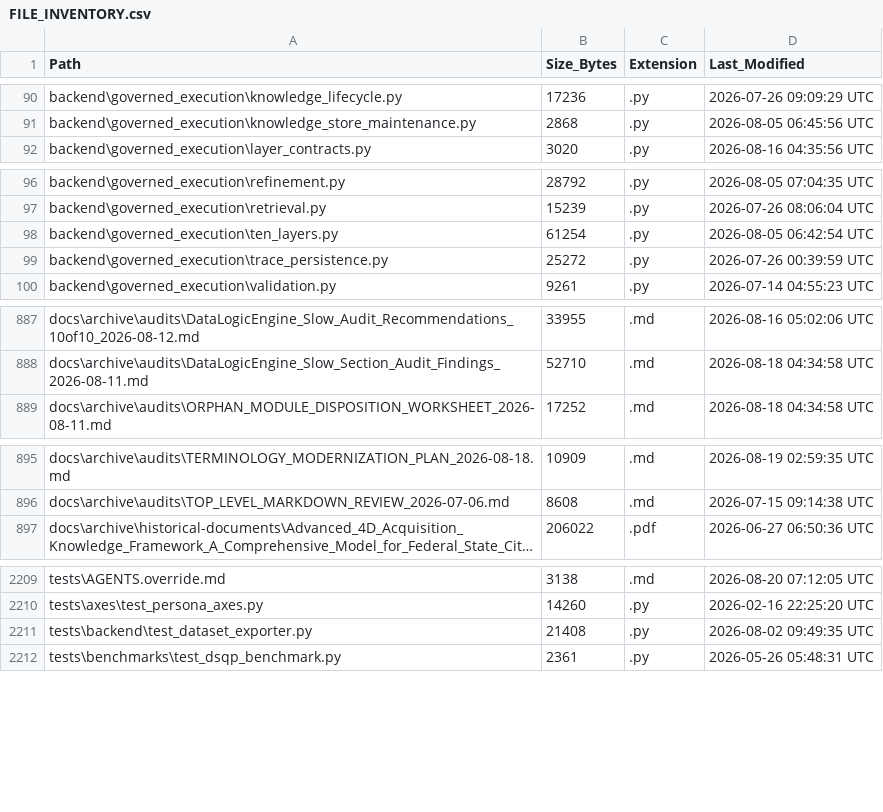
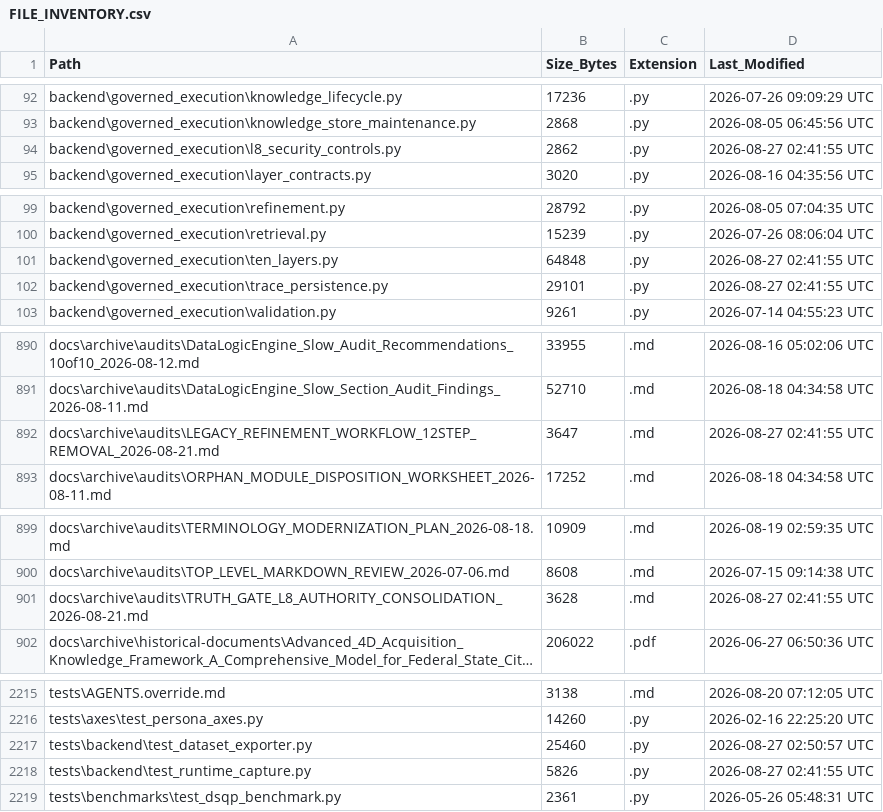
Before and after one commit to kherrera6219/DataLogicEngine, a CSV file: docs/FILE_INVENTORY.csv, drawn as a sheet; only a part is shown, gaps mark what is left out; long unchanged cells end in …; addresses are those after the commit; the diff covers the shown part only; the diff names each change by its address in the sheet, - before the commit and + after, or states it on an @@ line.

Commit message:
fix(ci): restore regression coverage and failing gates

```diff
--- a/docs/FILE_INVENTORY.csv
+++ b/docs/FILE_INVENTORY.csv
+row 94: backend\governed_execution\l8_security_controls.py | 2862 | .py | 2026-08-27 02:41:55 UTC
-B101 (Size_Bytes): 61254
+B101 (Size_Bytes): 64848
-D101 (Last_Modified): 2026-08-05 06:42:54 UTC
+D101 (Last_Modified): 2026-08-27 02:41:55 UTC
-B102 (Size_Bytes): 25272
+B102 (Size_Bytes): 29101
-D102 (Last_Modified): 2026-07-26 00:39:59 UTC
+D102 (Last_Modified): 2026-08-27 02:41:55 UTC
+row 892: docs\archive\audits\LEGACY_REFINEMENT_WORKFLOW_12STEP_REMOVAL_2026-08-21.md | 3647 | .md | 2026-08-27 02:41:55 UTC
+row 901: docs\archive\audits\TRUTH_GATE_L8_AUTHORITY_CONSOLIDATION_2026-08-21.md | 3628 | .md | 2026-08-27 02:41:55 UTC
-B2217 (Size_Bytes): 21408
+B2217 (Size_Bytes): 25460
-D2217 (Last_Modified): 2026-08-02 09:49:35 UTC
+D2217 (Last_Modified): 2026-08-27 02:50:57 UTC
+row 2218: tests\backend\test_runtime_capture.py | 5826 | .py | 2026-08-27 02:41:55 UTC
```
Also changed, not shown: 3 added rows and 56 edited cells elsewhere in this file, 10 other files.
